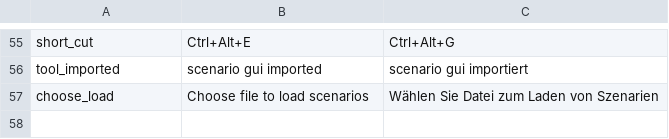
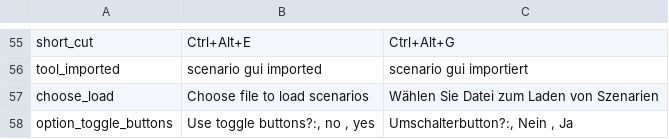
Before and after one commit to tblanke/ScenarioGUI, a CSV file: examples/Translations.csv, drawn as a sheet; only a part is shown, gaps mark what is left out.

```diff
--- a/examples/Translations.csv
+++ b/examples/Translations.csv
@@ -57 +57,2 @@ tool_imported;scenario gui imported;scenario gui importiert
 choose_load;Choose file to load scenarios;Wählen Sie Datei zum Laden von Szenarien
+option_toggle_buttons;Use toggle buttons?:, no , yes ;Umschalterbutton?:, Nein , Ja
```
Also changed, not shown: 14 other files.
